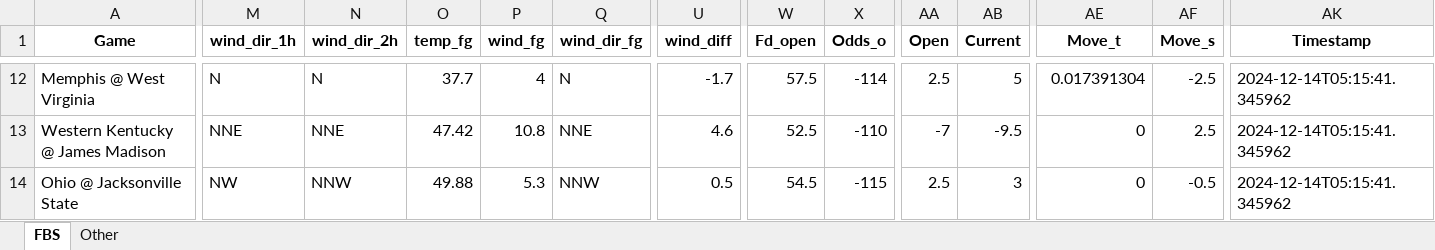
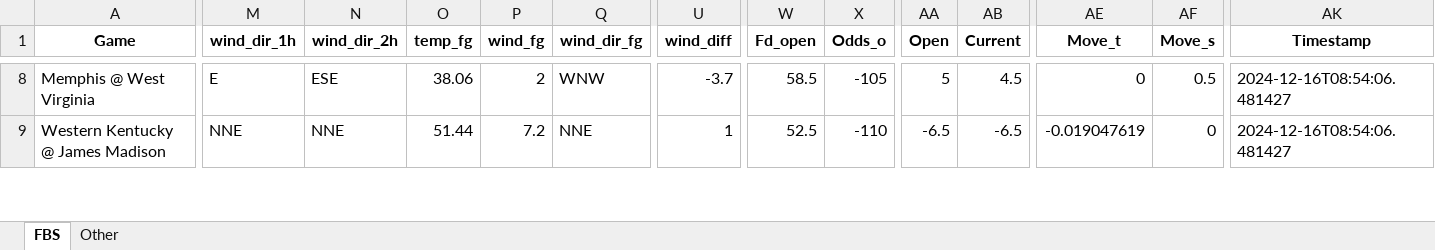
Before and after one commit to mslade50/football_weather, an Excel workbook: cfb_weather.xlsx, sheet FBS, drawn as a sheet; only a part is shown, gaps mark what is left out; values as stored, in another font and other column widths than the file's, no borders; removed rows and columns are numbered as before the commit, all else as after; rows hold the shown columns only; the diff covers the shown part only; the diff names each change by its address in the sheet, - before the commit and + after, or states it on an @@ line.

Commit message:
Update cfb_weather.xlsx with Timestamp 2024-12-16T08:54:06.481427

```diff
--- a/cfb_weather.xlsx (sheet FBS)
+++ b/cfb_weather.xlsx (sheet FBS)
-M8 (wind_dir_1h): N
+M8 (wind_dir_1h): E
-N8 (wind_dir_2h): N
+N8 (wind_dir_2h): ESE
-O8 (temp_fg): 37.7
+O8 (temp_fg): 38.06
-P8 (wind_fg): 4
+P8 (wind_fg): 2
-Q8 (wind_dir_fg): N
+Q8 (wind_dir_fg): WNW
-U8 (wind_diff): -1.7
+U8 (wind_diff): -3.7
-W8 (Fd_open): 57.5
+W8 (Fd_open): 58.5
-X8 (Odds_o): -114
+X8 (Odds_o): -105
-AA8 (Open): 2.5
+AA8 (Open): 5
-AB8 (Current): 5
+AB8 (Current): 4.5
-AE8 (Move_t): 0.017391304
+AE8 (Move_t): 0
-AF8 (Move_s): -2.5
+AF8 (Move_s): 0.5
-AK8:AK9 (Timestamp): 2024-12-14T05:15:41.345962
+AK8:AK9 (Timestamp): 2024-12-16T08:54:06.481427
-O9 (temp_fg): 47.42
+O9 (temp_fg): 51.44
-P9 (wind_fg): 10.8
+P9 (wind_fg): 7.2
-U9 (wind_diff): 4.6
+U9 (wind_diff): 1
-AA9 (Open): -7
+AA9 (Open): -6.5
-AB9 (Current): -9.5
+AB9 (Current): -6.5
-AE9 (Move_t): 0
+AE9 (Move_t): -0.019047619
-AF9 (Move_s): 2.5
+AF9 (Move_s): 0
-row 14: Ohio @ Jacksonville State | NW | NNW | 49.88 | 5.3 | NNW | 0.5 | 54.5 | -115 | 2.5 | 3 | 0 | -0.5 | 2024-12-14T05:15:41.345962
```
Also changed, not shown: 13 added rows, 11 removed rows and 184 edited cells elsewhere in this sheet, sheet Other.
